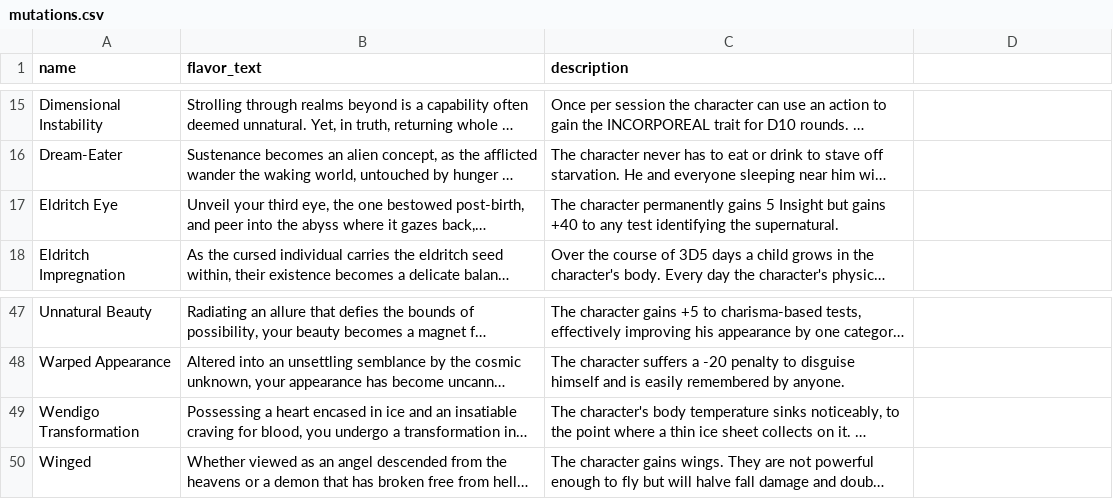
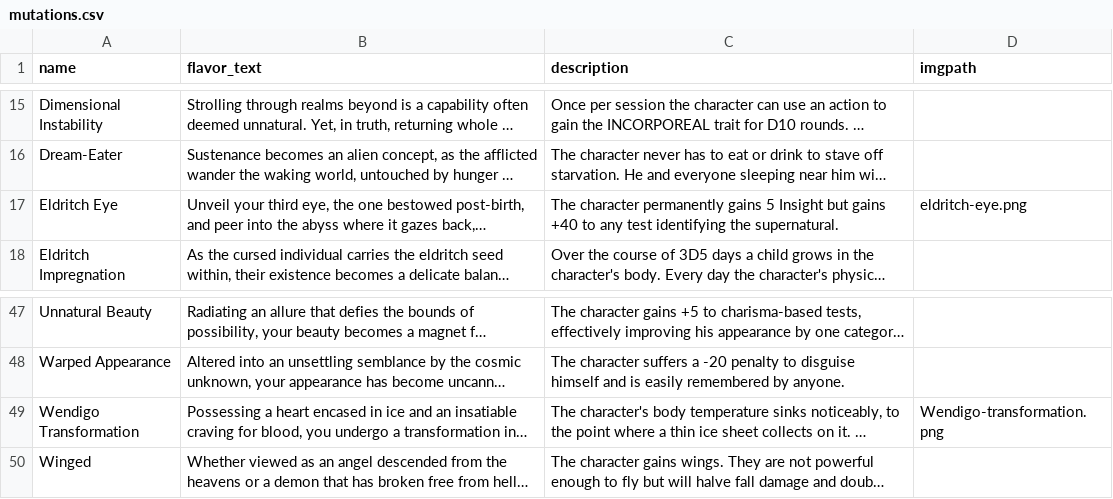
Before and after one commit to lHeidbreder/neon-rules, a CSV file: addon-cosmic-horror/components/mutations.csv, drawn as a sheet; only a part is shown, gaps mark what is left out; long unchanged cells end in …; the diff names each change by its address in the sheet, - before the commit and + after, or states it on an @@ line.

Commit message:
added more images to cosmic horrors that were laying around

```diff
--- a/addon-cosmic-horror/components/mutations.csv
+++ b/addon-cosmic-horror/components/mutations.csv
-D1: (empty)
+D1: imgpath
-D17 (imgpath): (empty)
+D17 (imgpath): eldritch-eye.png
-D49 (imgpath): (empty)
+D49 (imgpath): Wendigo-transformation.png
```
Also changed, not shown: 7 other files.
